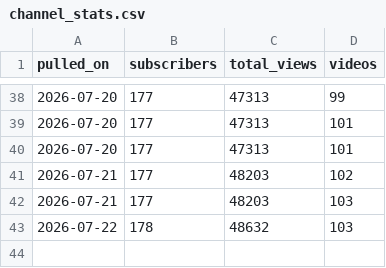
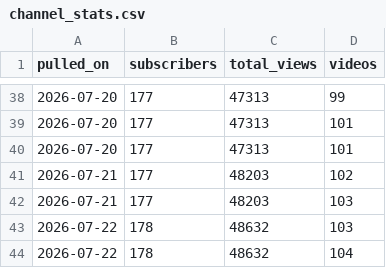
Before and after one commit to soicism2026-ex/stoic-bot, a CSV file: data/channel_stats.csv, drawn as a sheet; only a part is shown, gaps mark what is left out.

```diff
--- a/data/channel_stats.csv
+++ b/data/channel_stats.csv
@@ -43 +43,2 @@ pulled_on,subscribers,total_views,videos
 2026-07-22,178,48632,103
+2026-07-22,178,48632,104
```
Also changed, not shown: data/analytics.csv.
